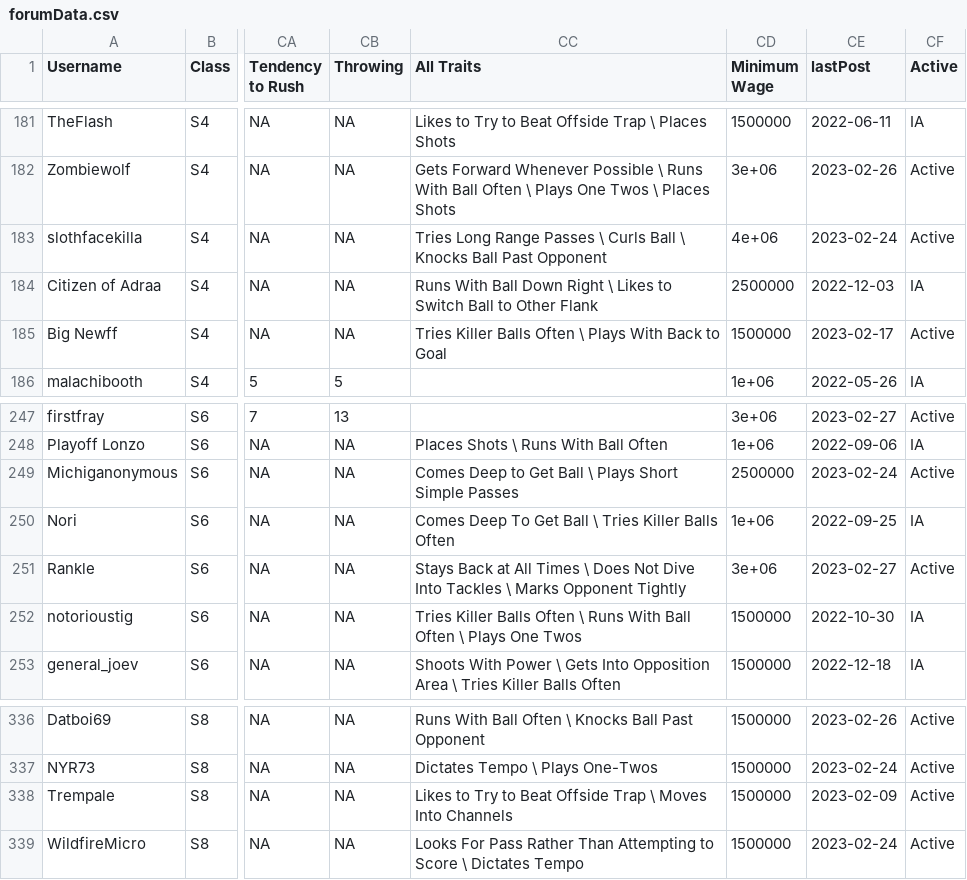
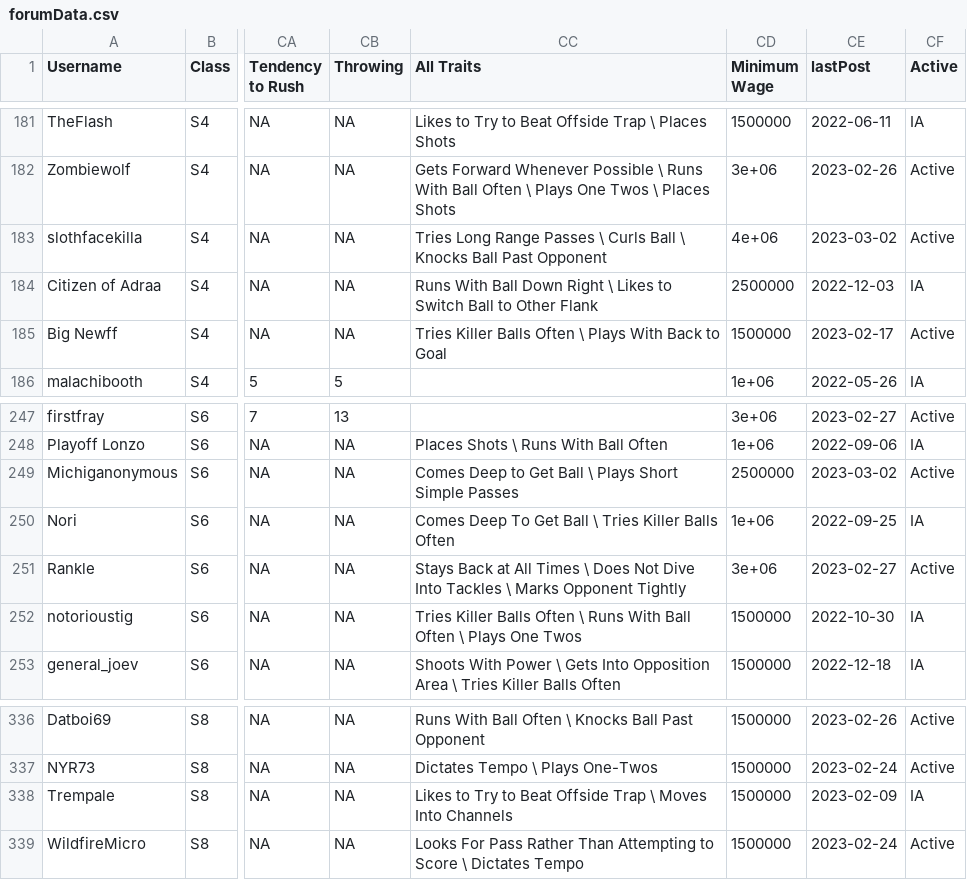
Before and after one commit to canadice/ssl-index, a CSV file: data/forumData.csv, drawn as a sheet; only a part is shown, gaps mark what is left out; the diff covers the shown part only; the diff names each change by its address in the sheet, - before the commit and + after, or states it on an @@ line.

```diff
--- a/data/forumData.csv
+++ b/data/forumData.csv
-CE183 (lastPost): 2023-02-24
+CE183 (lastPost): 2023-03-02
-CE249 (lastPost): 2023-02-24
+CE249 (lastPost): 2023-03-02
-CF338 (Active): Active
+CF338 (Active): IA
```
Also changed, not shown: 5 edited cells elsewhere in this file, 1 other file.
